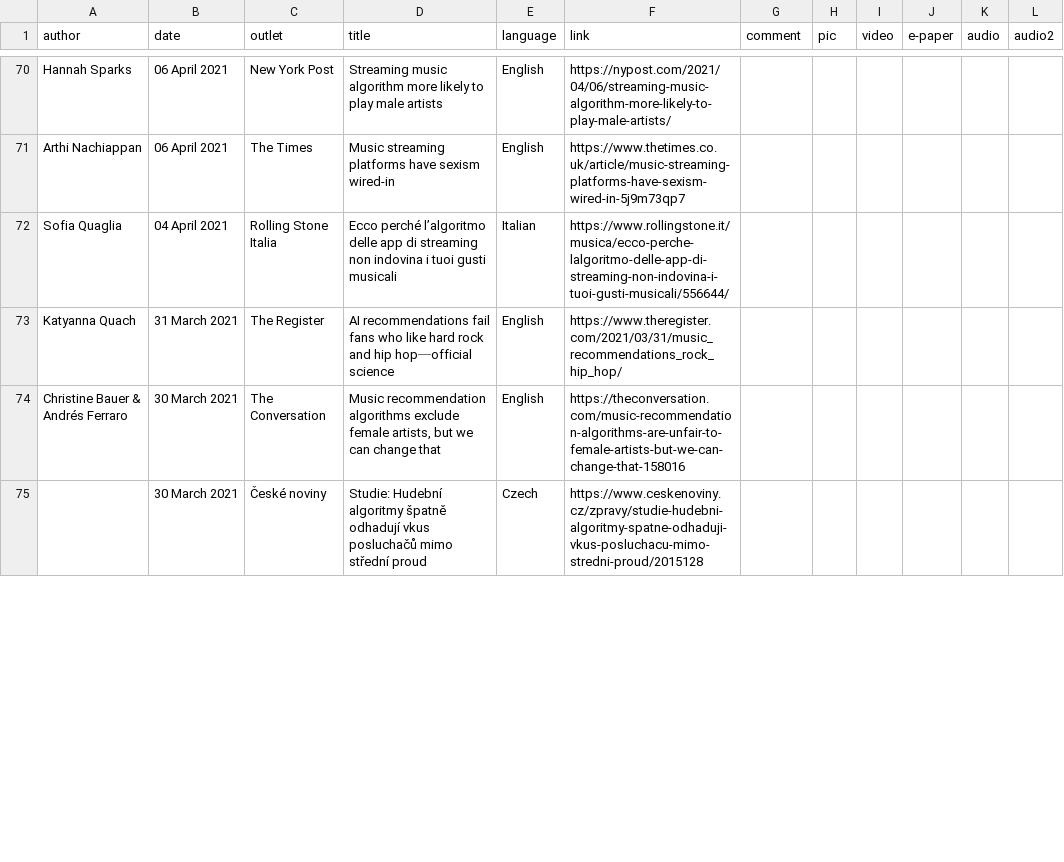
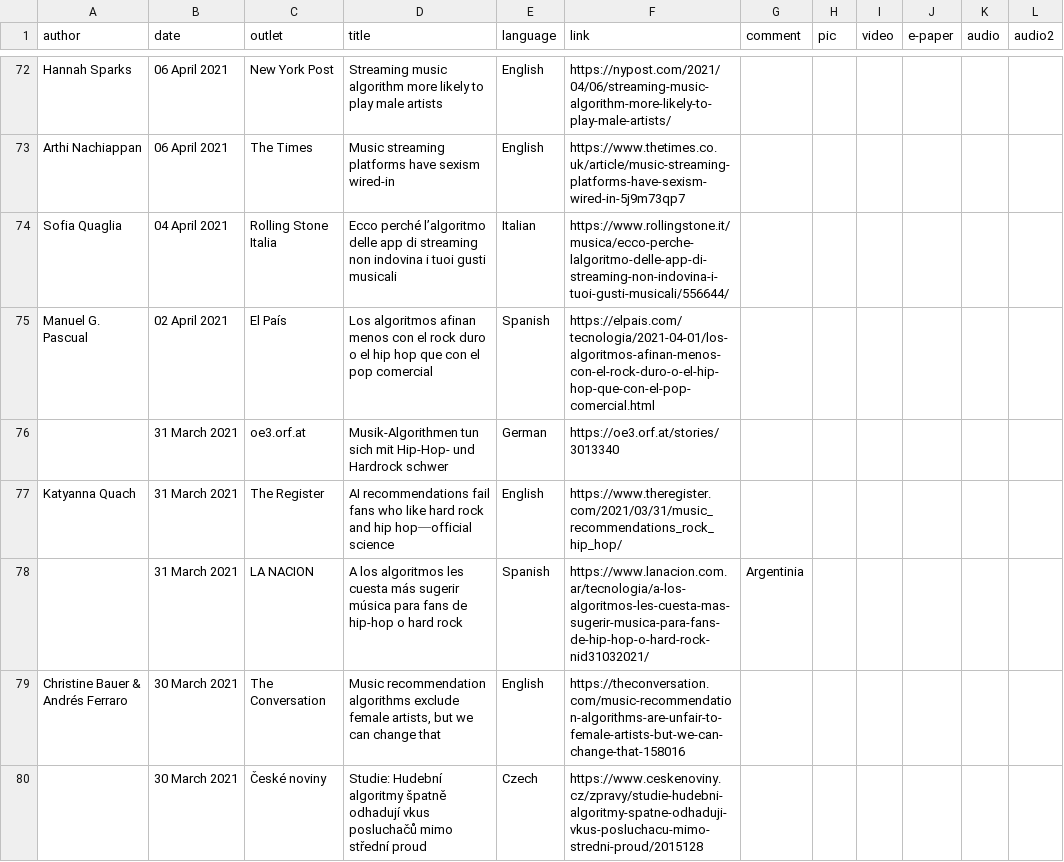
Before and after one commit to chbeu/chbeu.github.io, a CSV file: assets/csv/media.csv, drawn as a sheet; only a part is shown, gaps mark what is left out; the diff covers the shown part only.

Commit message:
updated media with EPJ media articles (non-complete); update citations; update program symposium; update citations

```diff
--- a/assets/csv/media.csv
+++ b/assets/csv/media.csv
@@ -72,3 +74,6 @@ Arthi Nachiappan,06 April 2021,The Times,Music streaming platforms have sexism w
 Sofia Quaglia,04 April 2021,Rolling Stone Italia,Ecco perché l’algoritmo delle app di streaming non indovina i tuoi gusti musicali,Italian,https://www.rollingstone.it/musica/ecco-perche-lalgoritmo-delle-app-di-streaming-non-indovina-i-tuoi-gusti-musicali/556644/,,,,,,
+Manuel G. Pascual,02 April 2021,El País,Los algoritmos afinan menos con el rock duro o el hip hop que con el pop comercial,Spanish,https://elpais.com/tecnologia/2021-04-01/los-algoritmos-afinan-menos-con-el-rock-duro-o-el-hip-hop-que-con-el-pop-comercial.html,,,,,,
+,31 March 2021,oe3.orf.at,Musik-Algorithmen tun sich mit Hip-Hop- und Hardrock schwer,German,https://oe3.orf.at/stories/3013340,,,,,,
 Katyanna Quach,31 March 2021,The Register,AI recommendations fail fans who like hard rock and hip hop⎯official science,English,https://www.theregister.com/2021/03/31/music_recommendations_rock_hip_hop/,,,,,,
+,31 March 2021,LA NACION,A los algoritmos les cuesta más sugerir música para fans de hip-hop o hard rock,Spanish,https://www.lanacion.com.ar/tecnologia/a-los-algoritmos-les-cuesta-mas-sugerir-musica-para-fans-de-hip-hop-o-hard-rock-nid31032021/,Argentinia,,,,,
 Christine Bauer & Andrés Ferraro,30 March 2021,The Conversation,"Music recommendation algorithms exclude female artists, but we can change that",English,https://theconversation.com/music-recommendation-algorithms-are-unfair-to-female-artists-but-we-can-change-that-158016,,,,,,
```
Also changed, not shown: 6 added rows and 7 edited cells elsewhere in this file, 3 other files.
